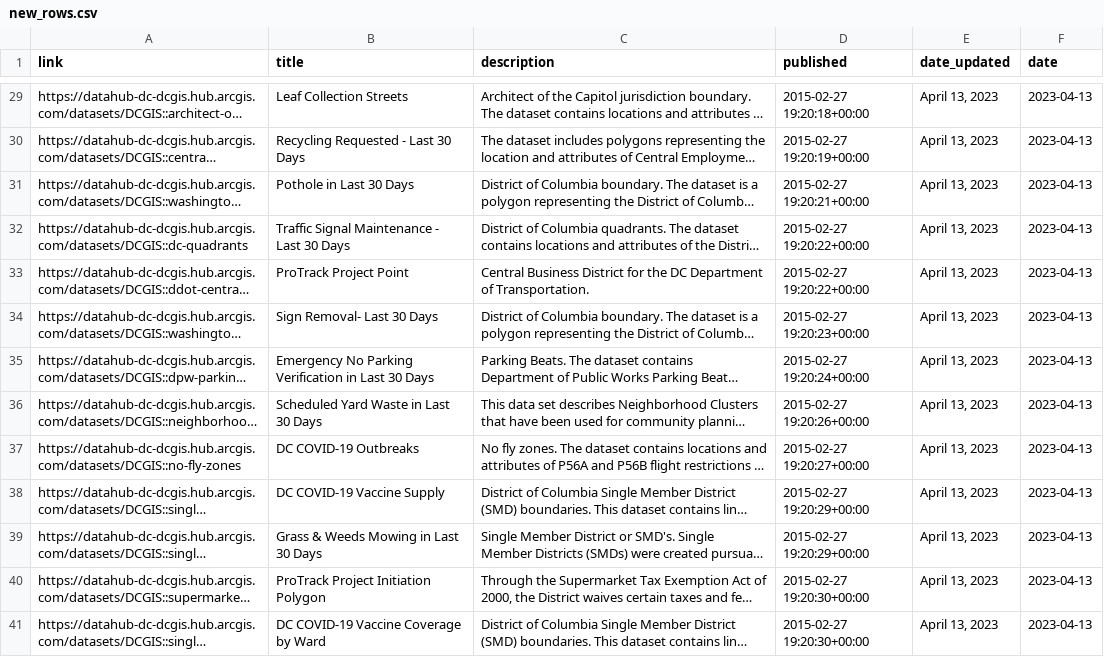
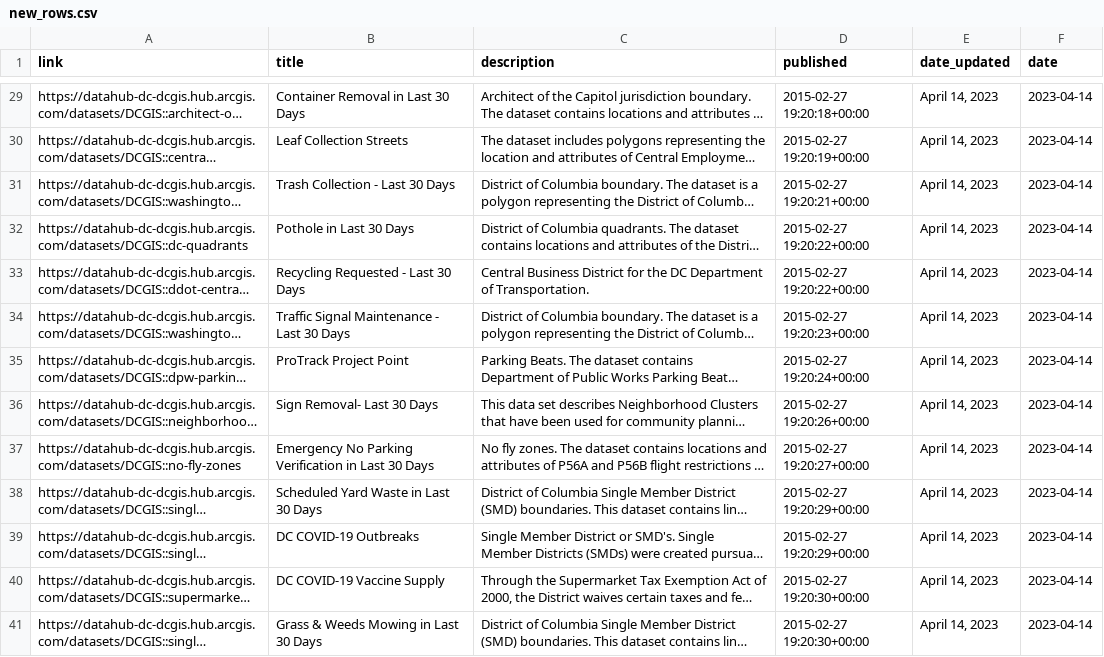
Before and after one commit to hzakharenko/bot-hzakharenko, a CSV file: new_rows.csv, drawn as a sheet; only a part is shown, gaps mark what is left out; long unchanged cells end in …; the diff covers the shown part only; the diff names each change by its address in the sheet, - before the commit and + after, or states it on an @@ line.

```diff
--- a/new_rows.csv
+++ b/new_rows.csv
-B29 (title): Leaf Collection Streets
+B29 (title): Container Removal in Last 30 Days
-E29:E41 (date_updated): April 13, 2023
+E29:E41 (date_updated): April 14, 2023
-F29:F41 (date): 2023-04-13
+F29:F41 (date): 2023-04-14
-B30 (title): Recycling Requested - Last 30 Days
+B30 (title): Leaf Collection Streets
-B31 (title): Pothole in Last 30 Days
+B31 (title): Trash Collection - Last 30 Days
-B32 (title): Traffic Signal Maintenance - Last 30 Days
+B32 (title): Pothole in Last 30 Days
-B33 (title): ProTrack Project Point
+B33 (title): Recycling Requested - Last 30 Days
-B34 (title): Sign Removal- Last 30 Days
+B34 (title): Traffic Signal Maintenance - Last 30 Days
-B35 (title): Emergency No Parking Verification in Last 30 Days
+B35 (title): ProTrack Project Point
-B36 (title): Scheduled Yard Waste in Last 30 Days
+B36 (title): Sign Removal- Last 30 Days
-B37 (title): DC COVID-19 Outbreaks
+B37 (title): Emergency No Parking Verification in Last 30 Days
-B38 (title): DC COVID-19 Vaccine Supply
+B38 (title): Scheduled Yard Waste in Last 30 Days
-B39 (title): Grass & Weeds Mowing in Last 30 Days
+B39 (title): DC COVID-19 Outbreaks
-B40 (title): ProTrack Project Initiation Polygon
+B40 (title): DC COVID-19 Vaccine Supply
-B41 (title): DC COVID-19 Vaccine Coverage by Ward
+B41 (title): Grass & Weeds Mowing in Last 30 Days
```
Also changed, not shown: 69 edited cells elsewhere in this file, 1 other file.
